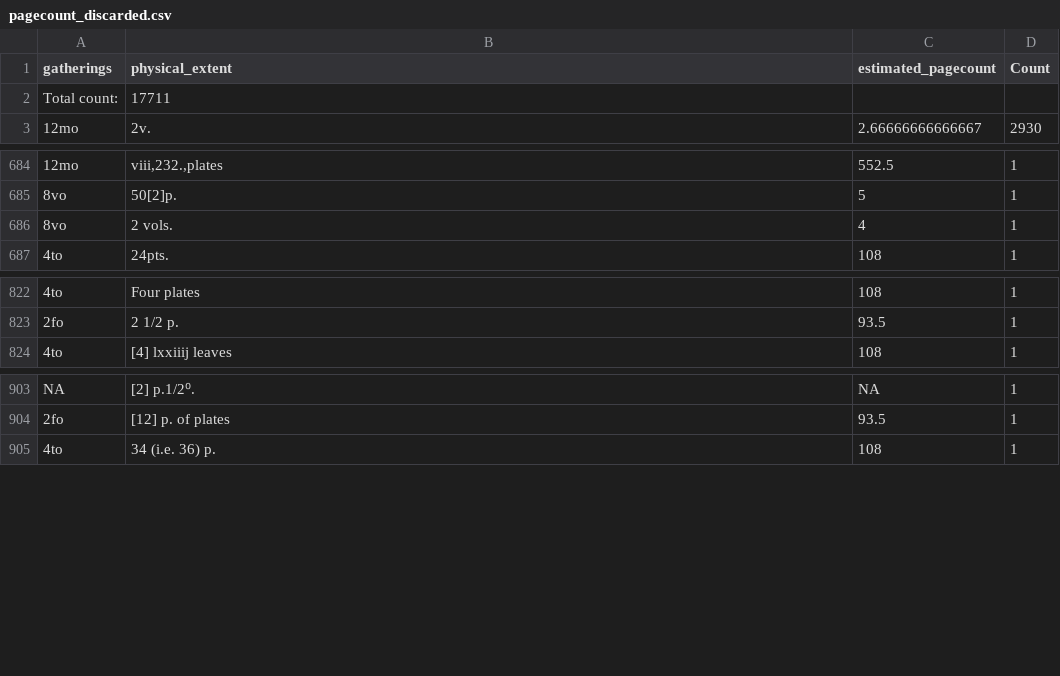
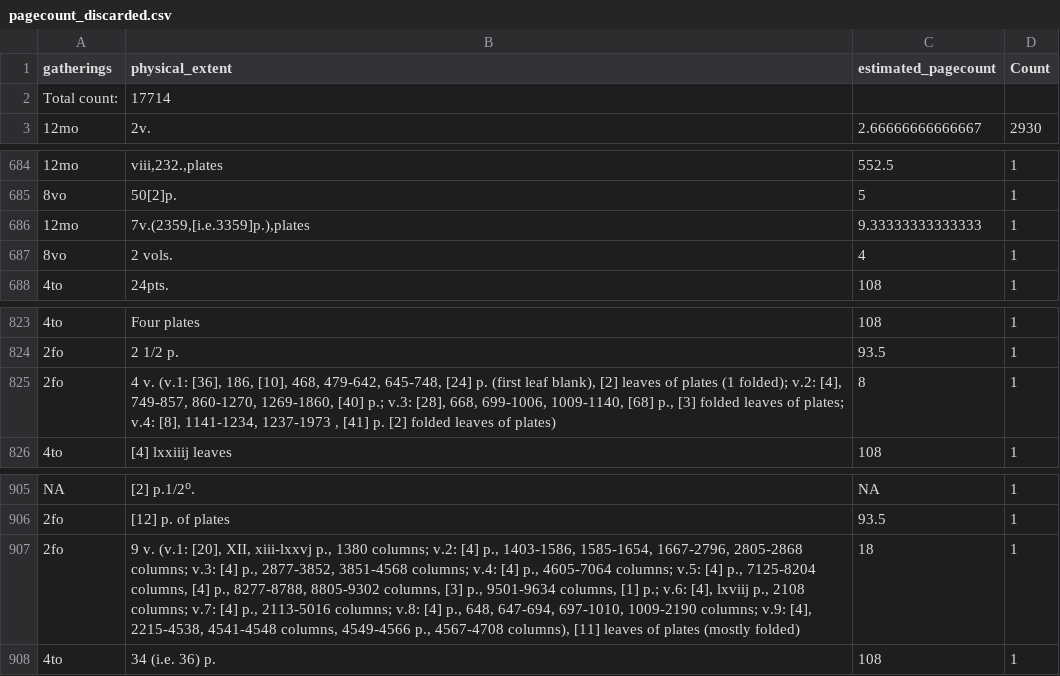
Before and after one commit to COMHIS/estc, a CSV file: inst/examples/output.tables/pagecount_discarded.csv, drawn as a sheet; only a part is shown, gaps mark what is left out; the diff names each change by its address in the sheet, - before the commit and + after, or states it on an @@ line.

```diff
--- a/inst/examples/output.tables/pagecount_discarded.csv
+++ b/inst/examples/output.tables/pagecount_discarded.csv
-B2 (physical_extent): 17711
+B2 (physical_extent): 17714
+row 686: 12mo | 7v.(2359,[i.e.3359]p.),plates | 9.33333333333333 | 1
+row 825: 2fo | 4 v. (v.1: [36], 186, [10], 468, 479-642, 645-748, [24] p. (first leaf blank), [2] leaves of plates (1 folded); v.2: [4], 749-857, 860-1270, 1269-1860, [40] p.; v.3: [28], 668, 699-1006, 1009-1140, [68] p., [3] folded leaves of plates; v.4: [8], 1141-1234, 1237-1973 , [41] p. [2] folded leaves of plates) | 8 | 1
+row 907: 2fo | 9 v. (v.1: [20], XII, xiii-lxxvj p., 1380 columns; v.2: [4] p., 1403-1586, 1585-1654, 1667-2796, 2805-2868 columns; v.3: [4] p., 2877-3852, 3851-4568 columns; v.4: [4] p., 4605-7064 columns; v.5: [4] p., 7125-8204 columns, [4] p., 8277-8788, 8805-9302 columns, [3] p., 9501-9634 columns, [1] p.; v.6: [4], lxviij p., 2108 columns; v.7: [4] p., 2113-5016 columns; v.8: [4] p., 648, 647-694, 697-1010, 1009-2190 columns; v.9: [4], 2215-4538, 4541-4548 columns, 4549-4566 p., 4567-4708 columns), [11] leaves of plates (mostly folded) | 18 | 1
```
Also changed, not shown: inst/examples/output.tables/absentgeocoordinates.csv, inst/examples/output.tables/language_accepted.csv, 47 other files.
